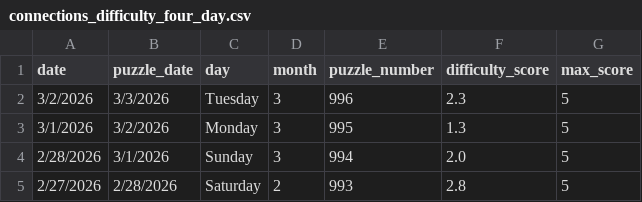
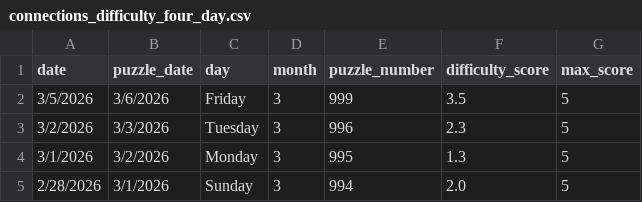
Before and after one commit to EricSev/connections_difficulty_scraper, a CSV file: data/connections_difficulty_four_day.csv, drawn as a sheet; removed rows and columns are numbered as before the commit, all else as after; the diff names each change by its address in the sheet, - before the commit and + after, or states it on an @@ line.

```diff
--- a/data/connections_difficulty_four_day.csv
+++ b/data/connections_difficulty_four_day.csv
+row 2: 3/5/2026 | 3/6/2026 | Friday | 3 | 999 | 3.5 | 5
-row 5: 2/27/2026 | 2/28/2026 | Saturday | 2 | 993 | 2.8 | 5
```
Also changed, not shown: data/connections_difficulty_daily.csv, data/connections_difficulty_history.csv, 3 other files.
